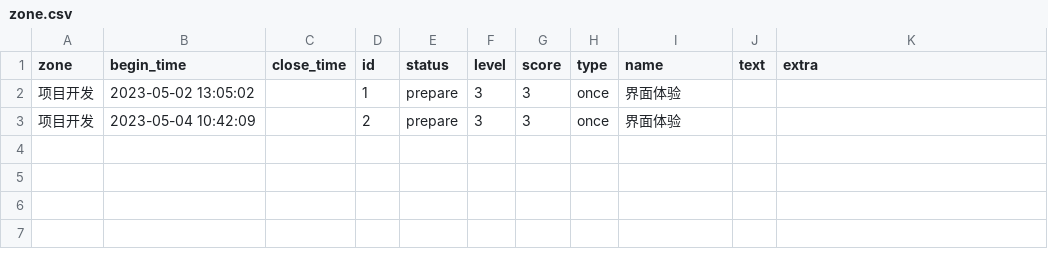
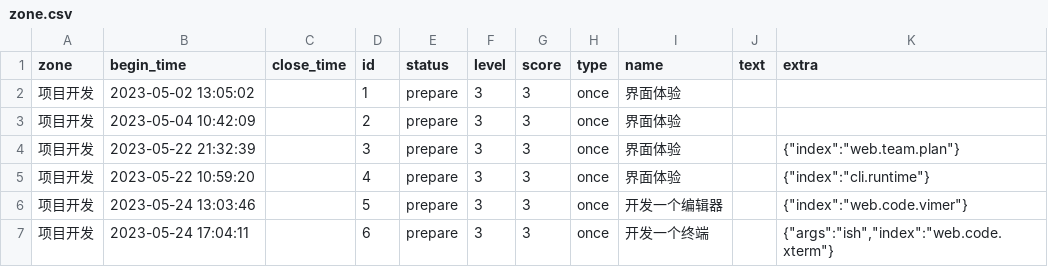
Before and after one commit to shylinux/contexts, a CSV file: usr/local/export/web.team.task/zone.csv, drawn as a sheet; the diff names each change by its address in the sheet, - before the commit and + after, or states it on an @@ line.

```diff
--- a/usr/local/export/web.team.task/zone.csv
+++ b/usr/local/export/web.team.task/zone.csv
+row 4: 项目开发 | 2023-05-22 21:32:39 |  | 3 | prepare | 3 | 3 | once | 界面体验 |  | {"index":"web.team.plan"}
+row 5: 项目开发 | 2023-05-22 10:59:20 |  | 4 | prepare | 3 | 3 | once | 界面体验 |  | {"index":"cli.runtime"}
+row 6: 项目开发 | 2023-05-24 13:03:46 |  | 5 | prepare | 3 | 3 | once | 开发一个编辑器 |  | {"index":"web.code.vimer"}
+row 7: 项目开发 | 2023-05-24 17:04:11 |  | 6 | prepare | 3 | 3 | once | 开发一个终端 |  | {"args":"ish","index":"web.code.xterm"}
```
Also changed, not shown: 7 other files.
